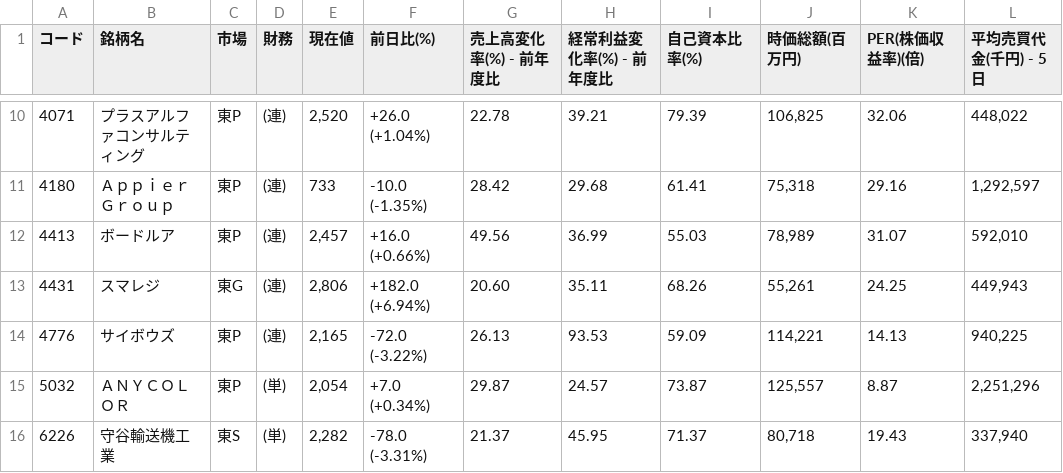
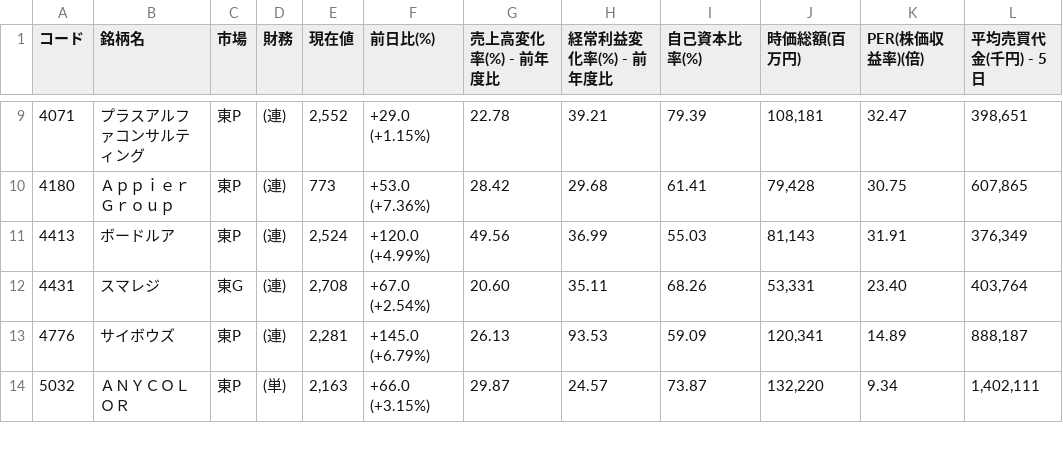
Before and after one commit to shigeaki2106/ni-swing2, a CSV file: universe.csv, drawn as a sheet; only a part is shown, gaps mark what is left out; the diff covers the shown part only.

```diff
--- a/universe.csv
+++ b/universe.csv
@@ -10,7 +9,6 @@
-4071,プラスアルファコンサルティング,東P,(連),"2,520","+26.0 (+1.04%) ",22.78,39.21,79.39,"106,825",32.06,"448,022"
-4180,Ａｐｐｉｅｒ　Ｇｒｏｕｐ,東P,(連),"733","-10.0 (-1.35%) ",28.42,29.68,61.41,"75,318",29.16,"1,292,597"
-4413,ボードルア,東P,(連),"2,457","+16.0 (+0.66%) ",49.56,36.99,55.03,"78,989",31.07,"592,010"
-4431,スマレジ,東G,(連),"2,806","+182.0 (+6.94%) ",20.60,35.11,68.26,"55,261",24.25,"449,943"
-4776,サイボウズ,東P,(連),"2,165","-72.0 (-3.22%) ",26.13,93.53,59.09,"114,221",14.13,"940,225"
-5032,ＡＮＹＣＯＬＯＲ,東P,(単),"2,054","+7.0 (+0.34%) ",29.87,24.57,73.87,"125,557",8.87,"2,251,296"
-6226,守谷輸送機工業,東S,(単),"2,282","-78.0 (-3.31%) ",21.37,45.95,71.37,"80,718",19.43,"337,940"
+4071,プラスアルファコンサルティング,東P,(連),"2,552","+29.0 (+1.15%) ",22.78,39.21,79.39,"108,181",32.47,"398,651"
+4180,Ａｐｐｉｅｒ　Ｇｒｏｕｐ,東P,(連),"773","+53.0 (+7.36%) ",28.42,29.68,61.41,"79,428",30.75,"607,865"
+4413,ボードルア,東P,(連),"2,524","+120.0 (+4.99%) ",49.56,36.99,55.03,"81,143",31.91,"376,349"
+4431,スマレジ,東G,(連),"2,708","+67.0 (+2.54%) ",20.60,35.11,68.26,"53,331",23.40,"403,764"
+4776,サイボウズ,東P,(連),"2,281","+145.0 (+6.79%) ",26.13,93.53,59.09,"120,341",14.89,"888,187"
+5032,ＡＮＹＣＯＬＯＲ,東P,(単),"2,163","+66.0 (+3.15%) ",29.87,24.57,73.87,"132,220",9.34,"1,402,111"
```
Also changed, not shown: 1 added row, 2 removed rows and 45 edited cells elsewhere in this file.
